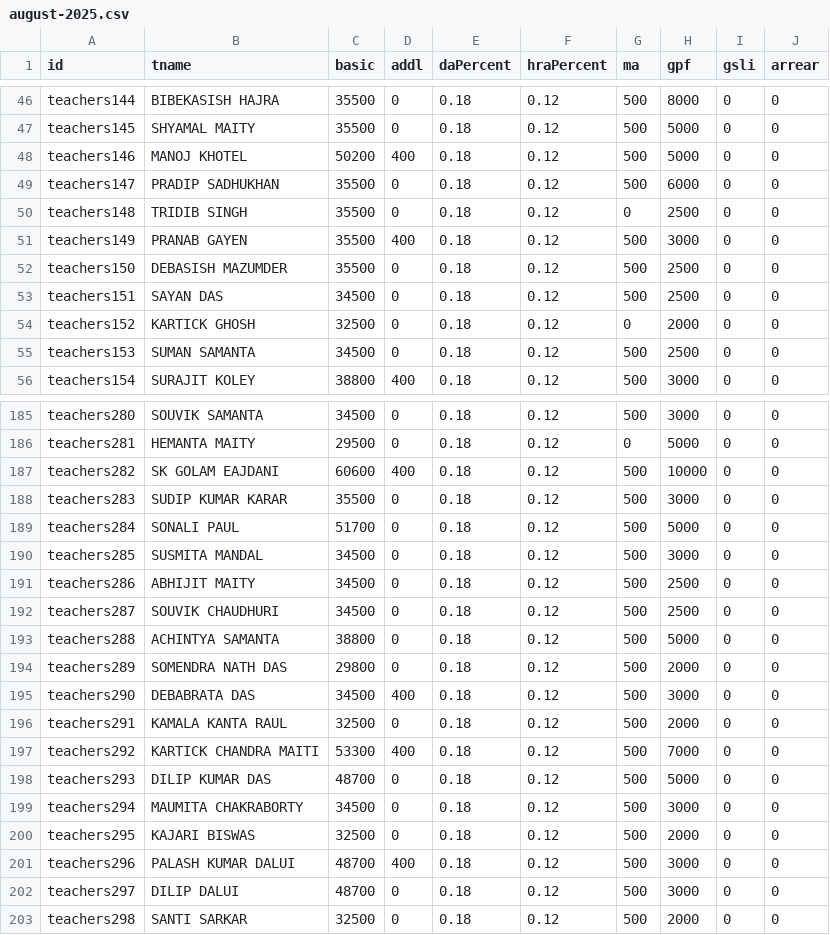
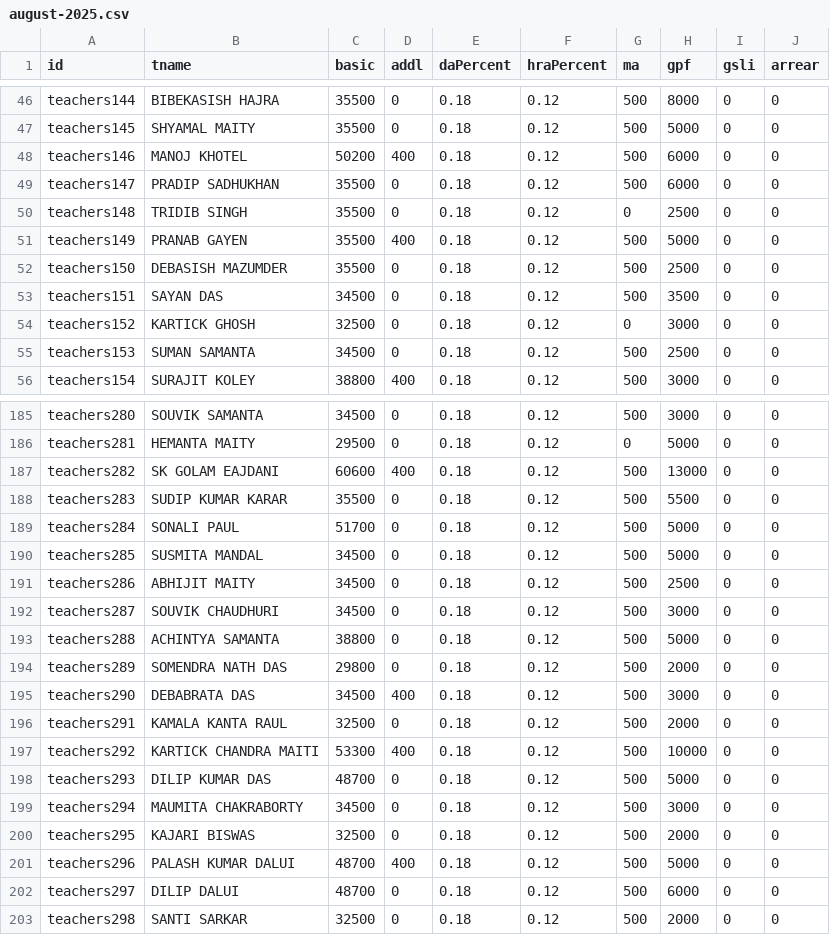
Before and after one commit to amtawestwbtpta/salaryRemodified, a CSV file: august-2025.csv, drawn as a sheet; only a part is shown, gaps mark what is left out; the diff covers the shown part only.

```diff
--- a/august-2025.csv
+++ b/august-2025.csv
@@ -47,9 +47,9 @@ teachers144,BIBEKASISH HAJRA,35500,0,0.18,0.12,500,8000,0,0
 teachers145,SHYAMAL MAITY,35500,0,0.18,0.12,500,5000,0,0
-teachers146,MANOJ KHOTEL,50200,400,0.18,0.12,500,5000,0,0
+teachers146,MANOJ KHOTEL,50200,400,0.18,0.12,500,6000,0,0
 teachers147,PRADIP SADHUKHAN,35500,0,0.18,0.12,500,6000,0,0
 teachers148,TRIDIB SINGH,35500,0,0.18,0.12,0,2500,0,0
-teachers149,PRANAB GAYEN,35500,400,0.18,0.12,500,3000,0,0
+teachers149,PRANAB GAYEN,35500,400,0.18,0.12,500,5000,0,0
 teachers150,DEBASISH MAZUMDER,35500,0,0.18,0.12,500,2500,0,0
-teachers151,SAYAN DAS,34500,0,0.18,0.12,500,2500,0,0
-teachers152,KARTICK GHOSH,32500,0,0.18,0.12,0,2000,0,0
+teachers151,SAYAN DAS,34500,0,0.18,0.12,500,3500,0,0
+teachers152,KARTICK GHOSH,32500,0,0.18,0.12,0,3000,0,0
 teachers153,SUMAN SAMANTA,34500,0,0.18,0.12,500,2500,0,0
@@ -186,8 +186,8 @@ teachers280,SOUVIK SAMANTA,34500,0,0.18,0.12,500,3000,0,0
 teachers281,HEMANTA MAITY,29500,0,0.18,0.12,0,5000,0,0
-teachers282,SK GOLAM EAJDANI,60600,400,0.18,0.12,500,10000,0,0
-teachers283,SUDIP KUMAR KARAR,35500,0,0.18,0.12,500,3000,0,0
+teachers282,SK GOLAM EAJDANI,60600,400,0.18,0.12,500,13000,0,0
+teachers283,SUDIP KUMAR KARAR,35500,0,0.18,0.12,500,5500,0,0
 teachers284,SONALI PAUL,51700,0,0.18,0.12,500,5000,0,0
-teachers285,SUSMITA MANDAL,34500,0,0.18,0.12,500,3000,0,0
+teachers285,SUSMITA MANDAL,34500,0,0.18,0.12,500,5000,0,0
 teachers286,ABHIJIT MAITY,34500,0,0.18,0.12,500,2500,0,0
-teachers287,SOUVIK CHAUDHURI,34500,0,0.18,0.12,500,2500,0,0
+teachers287,SOUVIK CHAUDHURI,34500,0,0.18,0.12,500,3000,0,0
 teachers288,ACHINTYA SAMANTA,38800,0,0.18,0.12,500,5000,0,0
@@ -196,3 +196,3 @@ teachers290,DEBABRATA DAS,34500,400,0.18,0.12,500,3000,0,0
 teachers291,KAMALA KANTA RAUL,32500,0,0.18,0.12,500,2000,0,0
-teachers292,KARTICK CHANDRA MAITI,53300,400,0.18,0.12,500,7000,0,0
+teachers292,KARTICK CHANDRA MAITI,53300,400,0.18,0.12,500,10000,0,0
 teachers293,DILIP KUMAR DAS,48700,0,0.18,0.12,500,5000,0,0
@@ -200,4 +200,4 @@ teachers294,MAUMITA CHAKRABORTY,34500,0,0.18,0.12,500,3000,0,0
 teachers295,KAJARI BISWAS,32500,0,0.18,0.12,500,2000,0,0
-teachers296,PALASH KUMAR DALUI,48700,400,0.18,0.12,500,3000,0,0
-teachers297,DILIP DALUI,48700,0,0.18,0.12,500,3000,0,0
+teachers296,PALASH KUMAR DALUI,48700,400,0.18,0.12,500,5000,0,0
+teachers297,DILIP DALUI,48700,0,0.18,0.12,500,6000,0,0
 teachers298,SANTI SARKAR,32500,0,0.18,0.12,500,2000,0,0
```
Also changed, not shown: 25 edited cells elsewhere in this file, july-2025.csv, 2 other files.
